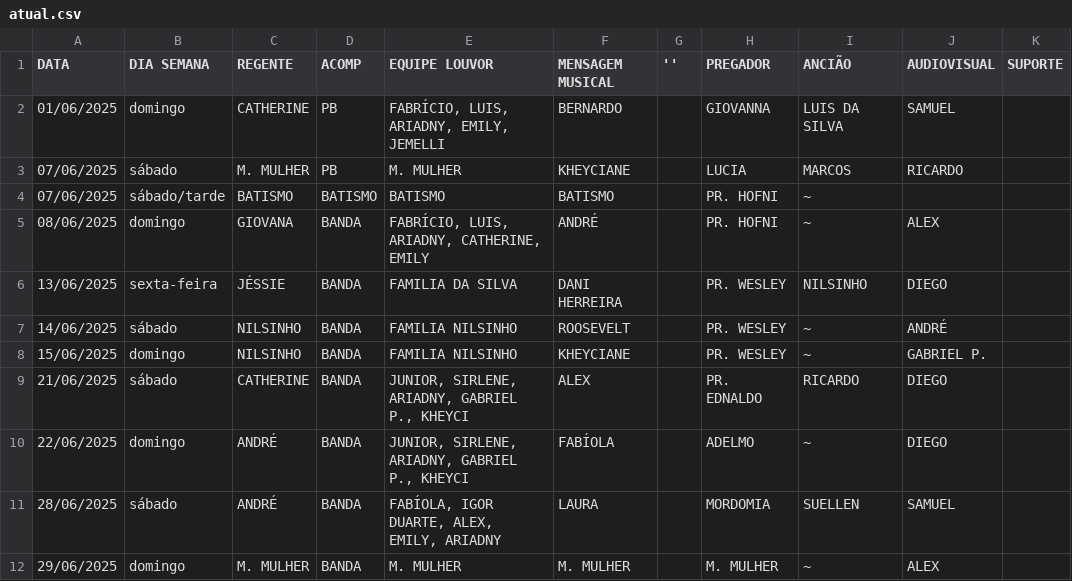
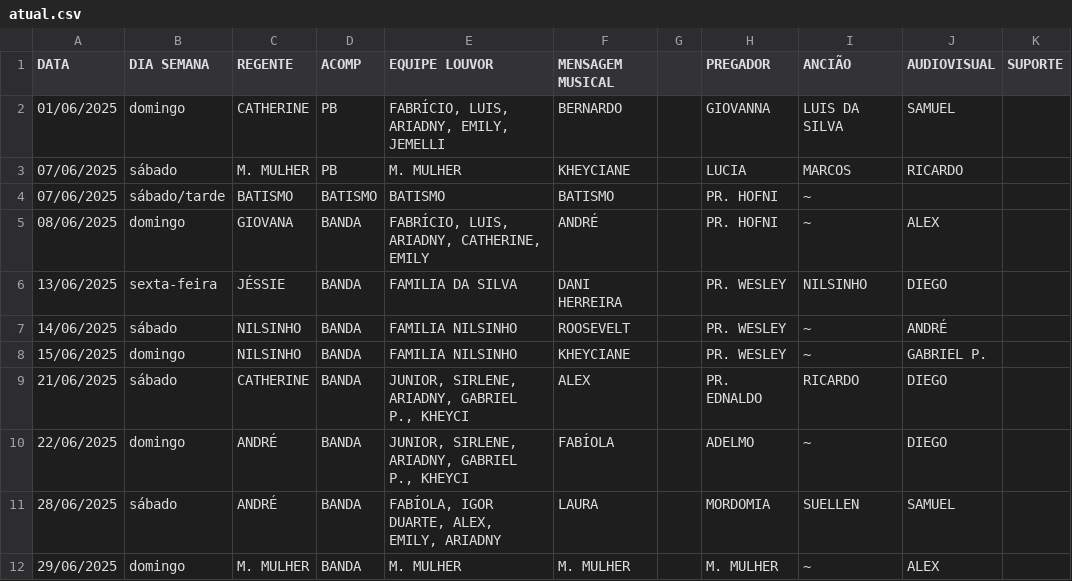
Before and after one commit to NatanBudny/EscalaMusica, a CSV file: docs/atual.csv, drawn as a sheet; only a part is shown; the diff names each change by its address in the sheet, - before the commit and + after, or states it on an @@ line.

Commit message:
Update atual.csv

```diff
--- a/docs/atual.csv
+++ b/docs/atual.csv
-G1: ''
+G1: (empty)
```
